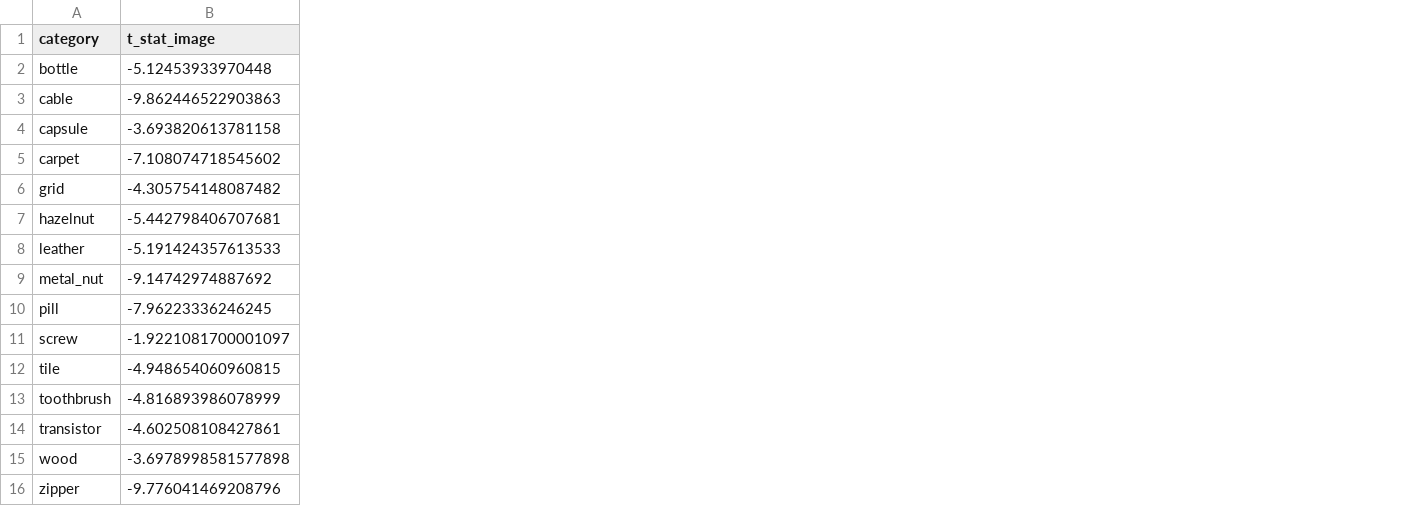
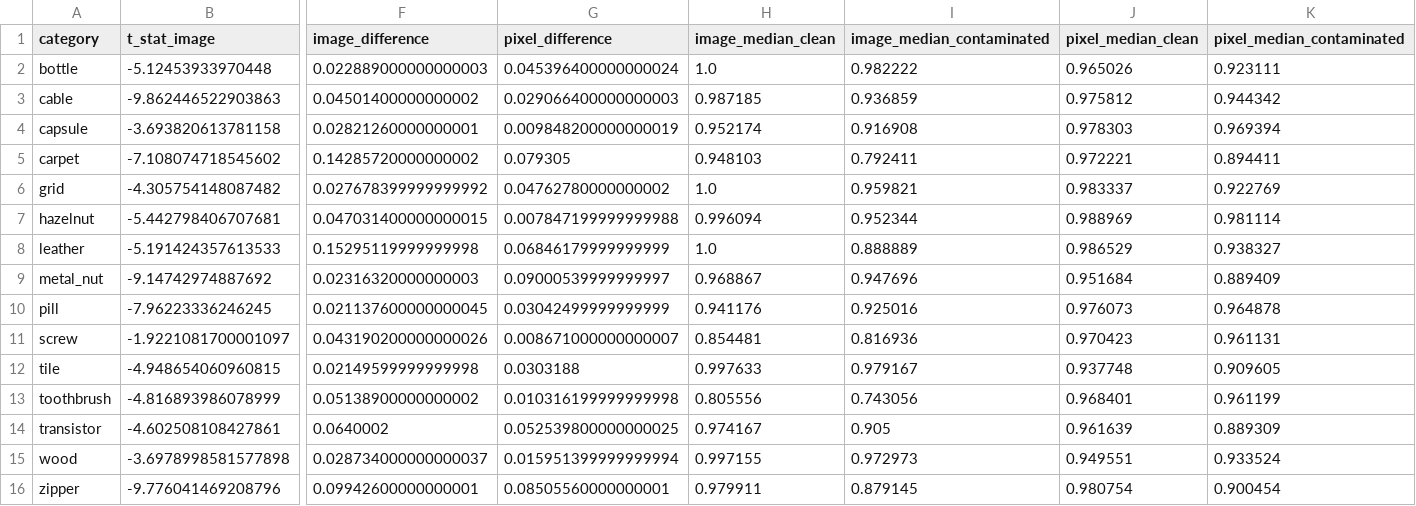
Before and after one commit to buehlpa/UTRAD, a CSV file: results/mvtec/allresults/paired_t_test_data.csv, drawn as a sheet; only a part is shown, gaps mark what is left out; the diff names each change by its address in the sheet, - before the commit and + after, or states it on an @@ line.

Commit message:
added aggregation of table

```diff
--- a/results/mvtec/allresults/paired_t_test_data.csv
+++ b/results/mvtec/allresults/paired_t_test_data.csv
+column F (image_difference), rows 2-16: 0.022889000000000003 | 0.04501400000000002 | 0.02821260000000001 | 0.14285720000000002 | 0.027678399999999992 | 0.047031400000000015 | 0.15295119999999998 | 0.02316320000000003 | 0.021137600000000045 | 0.043190200000000026 | 0.02149599999999998 | 0.05138900000000002 | 0.0640002 | 0.028734000000000037 | 0.09942600000000001
+column G (pixel_difference), rows 2-16: 0.045396400000000024 | 0.029066400000000003 | 0.009848200000000019 | 0.079305 | 0.04762780000000002 | 0.007847199999999988 | 0.06846179999999999 | 0.09000539999999997 | 0.03042499999999999 | 0.008671000000000007 | 0.0303188 | 0.010316199999999998 | 0.052539800000000025 | 0.015951399999999994 | 0.08505560000000001
+column H (image_median_clean), rows 2-16: 1.0 | 0.987185 | 0.952174 | 0.948103 | 1.0 | 0.996094 | 1.0 | 0.968867 | 0.941176 | 0.854481 | 0.997633 | 0.805556 | 0.974167 | 0.997155 | 0.979911
+column I (image_median_contaminated), rows 2-16: 0.982222 | 0.936859 | 0.916908 | 0.792411 | 0.959821 | 0.952344 | 0.888889 | 0.947696 | 0.925016 | 0.816936 | 0.979167 | 0.743056 | 0.905 | 0.972973 | 0.879145
+column J (pixel_median_clean), rows 2-16: 0.965026 | 0.975812 | 0.978303 | 0.972221 | 0.983337 | 0.988969 | 0.986529 | 0.951684 | 0.976073 | 0.970423 | 0.937748 | 0.968401 | 0.961639 | 0.949551 | 0.980754
+column K (pixel_median_contaminated), rows 2-16: 0.923111 | 0.944342 | 0.969394 | 0.894411 | 0.922769 | 0.981114 | 0.938327 | 0.889409 | 0.964878 | 0.961131 | 0.909605 | 0.961199 | 0.889309 | 0.933524 | 0.900454
```
Also changed, not shown: results/beantec/allresults/paired_t_test_data.csv, results/mvtec_loco/allresults/paired_t_test_data.csv, 13 other files.
